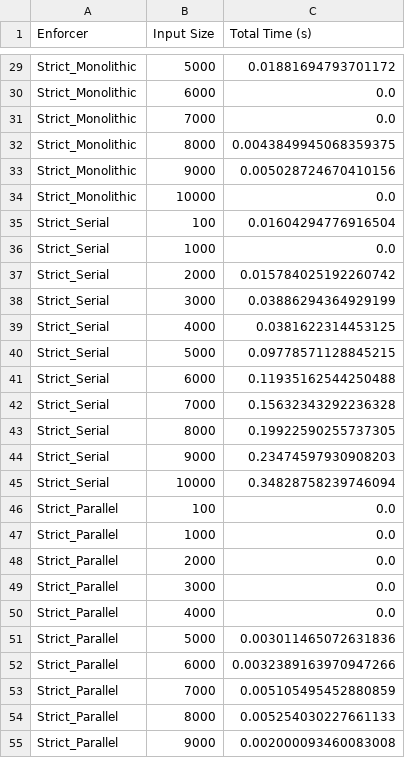
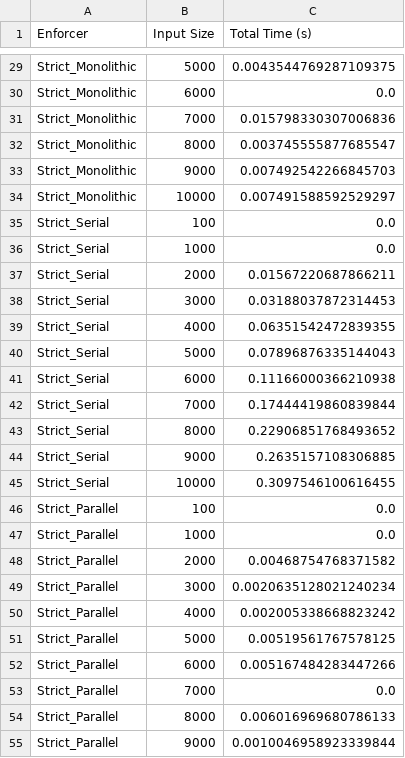
Before and after one commit to SrishtiGupta3006/MTP, a CSV file: Performance/performance_results.csv, drawn as a sheet; only a part is shown, gaps mark what is left out; the diff covers the shown part only; the diff names each change by its address in the sheet, - before the commit and + after, or states it on an @@ line.

```diff
--- a/Performance/performance_results.csv
+++ b/Performance/performance_results.csv
-C29 (Total Time (s)): 0.01881694793701172
+C29 (Total Time (s)): 0.0043544769287109375
-C31 (Total Time (s)): 0.0
+C31 (Total Time (s)): 0.015798330307006836
-C32 (Total Time (s)): 0.0043849945068359375
+C32 (Total Time (s)): 0.003745555877685547
-C33 (Total Time (s)): 0.005028724670410156
+C33 (Total Time (s)): 0.007492542266845703
-C34 (Total Time (s)): 0.0
+C34 (Total Time (s)): 0.007491588592529297
-C35 (Total Time (s)): 0.01604294776916504
+C35 (Total Time (s)): 0.0
-C37 (Total Time (s)): 0.015784025192260742
+C37 (Total Time (s)): 0.01567220687866211
-C38 (Total Time (s)): 0.03886294364929199
+C38 (Total Time (s)): 0.03188037872314453
-C39 (Total Time (s)): 0.0381622314453125
+C39 (Total Time (s)): 0.06351542472839355
-C40 (Total Time (s)): 0.09778571128845215
+C40 (Total Time (s)): 0.07896876335144043
-C41 (Total Time (s)): 0.11935162544250488
+C41 (Total Time (s)): 0.11166000366210938
-C42 (Total Time (s)): 0.15632343292236328
+C42 (Total Time (s)): 0.17444419860839844
-C43 (Total Time (s)): 0.19922590255737305
+C43 (Total Time (s)): 0.22906851768493652
-C44 (Total Time (s)): 0.23474597930908203
+C44 (Total Time (s)): 0.2635157108306885
-C45 (Total Time (s)): 0.34828758239746094
+C45 (Total Time (s)): 0.3097546100616455
-C48 (Total Time (s)): 0.0
+C48 (Total Time (s)): 0.00468754768371582
-C49 (Total Time (s)): 0.0
+C49 (Total Time (s)): 0.0020635128021240234
-C50 (Total Time (s)): 0.0
+C50 (Total Time (s)): 0.002005338668823242
-C51 (Total Time (s)): 0.003011465072631836
+C51 (Total Time (s)): 0.00519561767578125
-C52 (Total Time (s)): 0.0032389163970947266
+C52 (Total Time (s)): 0.005167484283447266
-C53 (Total Time (s)): 0.005105495452880859
+C53 (Total Time (s)): 0.0
-C54 (Total Time (s)): 0.005254030227661133
+C54 (Total Time (s)): 0.006016969680786133
-C55 (Total Time (s)): 0.002000093460083008
+C55 (Total Time (s)): 0.0010046958923339844
```
Also changed, not shown: 46 edited cells elsewhere in this file, Performance properties/performance_properties_results.csv, 15 other files.
